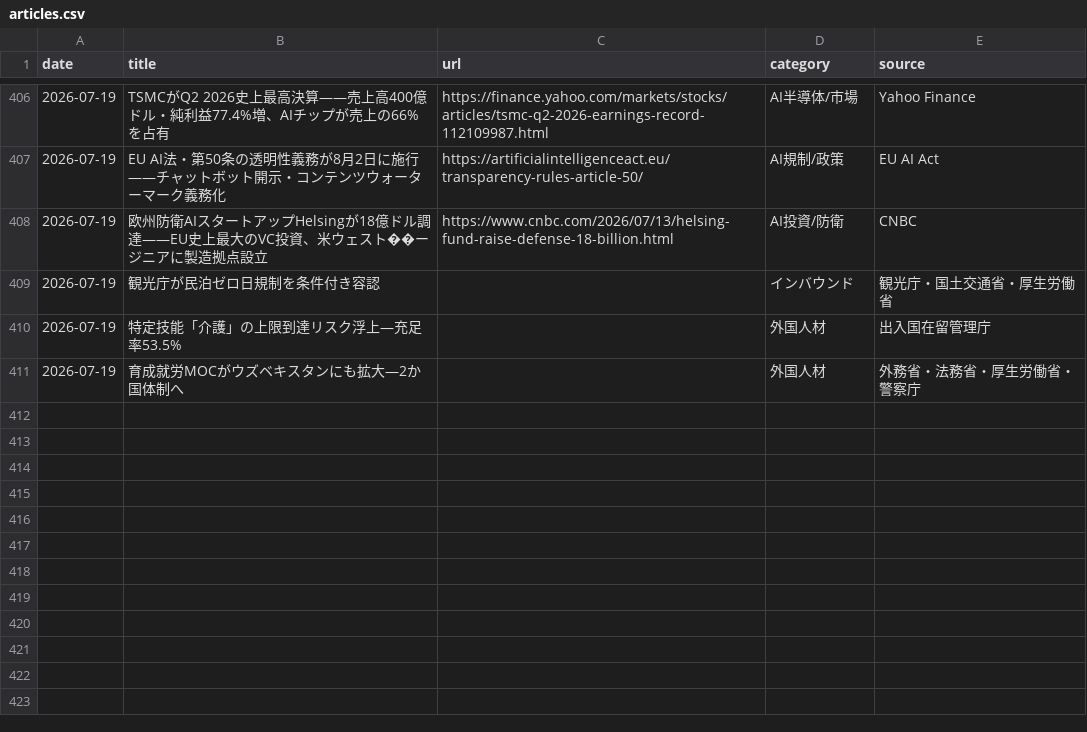
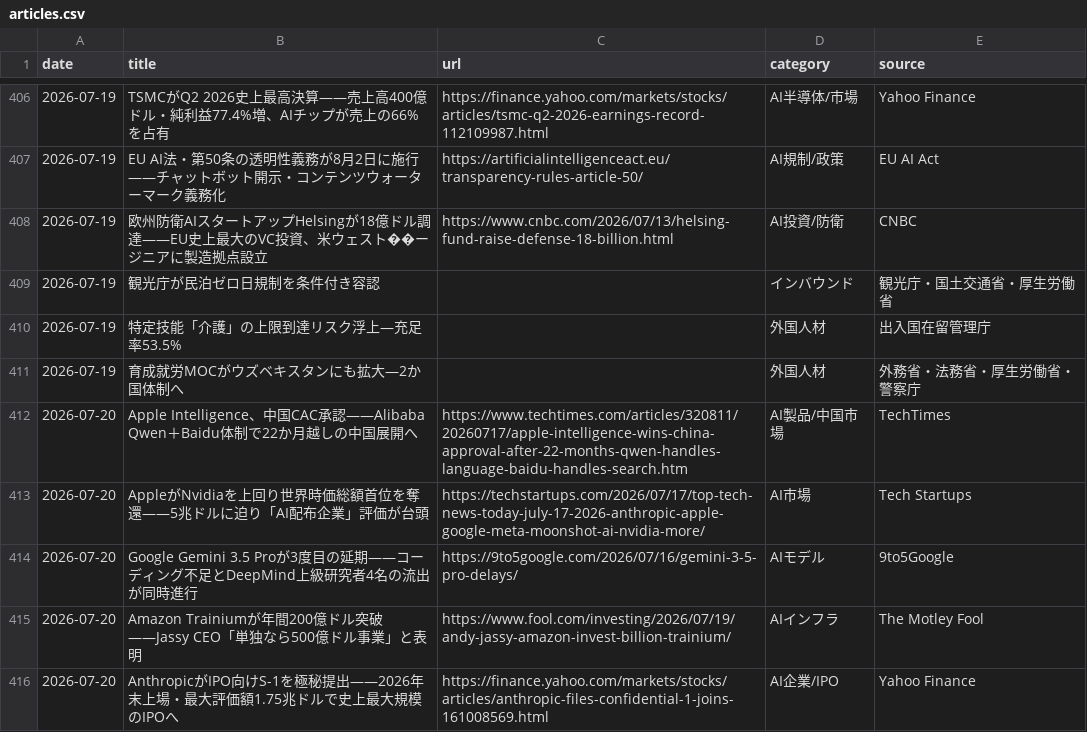
Before and after one commit to kedswithai/c-owl, a CSV file: history/articles.csv, drawn as a sheet; only a part is shown, gaps mark what is left out.

```diff
--- a/history/articles.csv
+++ b/history/articles.csv
@@ -411 +411,6 @@ date,title,url,category,source
 2026-07-19,"育成就労MOCがウズベキスタンにも拡大—2か国体制へ",,外国人材,外務省・法務省・厚生労働省・警察庁
+2026-07-20,"Apple Intelligence、中国CAC承認——Alibaba Qwen＋Baidu体制で22か月越しの中国展開へ",https://www.techtimes.com/articles/320811/20260717/apple-intelligence-wins-china-approval-after-22-months-qwen-handles-language-baidu-handles-search.htm,AI製品/中国市場,TechTimes
+2026-07-20,"AppleがNvidiaを上回り世界時価総額首位を奪還——5兆ドルに迫り「AI配布企業」評価が台頭",https://techstartups.com/2026/07/17/top-tech-news-today-july-17-2026-anthropic-apple-google-meta-moonshot-ai-nvidia-more/,AI市場,Tech Startups
+2026-07-20,"Google Gemini 3.5 Proが3度目の延期——コーディング不足とDeepMind上級研究者4名の流出が同時進行",https://9to5google.com/2026/07/16/gemini-3-5-pro-delays/,AIモデル,9to5Google
+2026-07-20,"Amazon Trainiumが年間200億ドル突破——Jassy CEO「単独なら500億ドル事業」と表明",https://www.fool.com/investing/2026/07/19/andy-jassy-amazon-invest-billion-trainium/,AIインフラ,The Motley Fool
+2026-07-20,"AnthropicがIPO向けS-1を極秘提出——2026年末上場・最大評価額1.75兆ドルで史上最大規模のIPOへ",https://finance.yahoo.com/markets/stocks/articles/anthropic-files-confidential-1-joins-161008569.html,AI企業/IPO,Yahoo Finance
```
Also changed, not shown: 1 other file.
